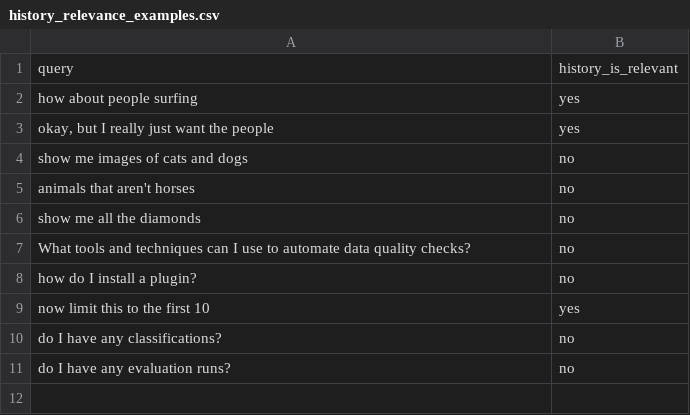
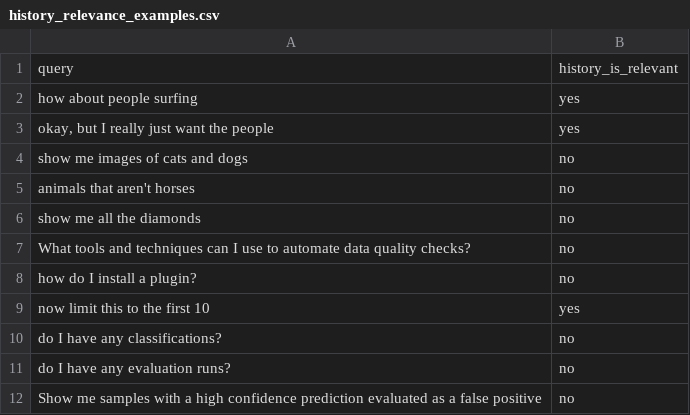
Before and after one commit to voxel51/voxelgpt, a CSV file: examples/history_relevance_examples.csv, drawn as a sheet; the diff names each change by its address in the sheet, - before the commit and + after, or states it on an @@ line.

Commit message:
making sure all of the example queries work

```diff
--- a/examples/history_relevance_examples.csv
+++ b/examples/history_relevance_examples.csv
+row 12: Show me samples with a high confidence prediction evaluated as a false positive | no
```
Also changed, not shown: 2 other files.
